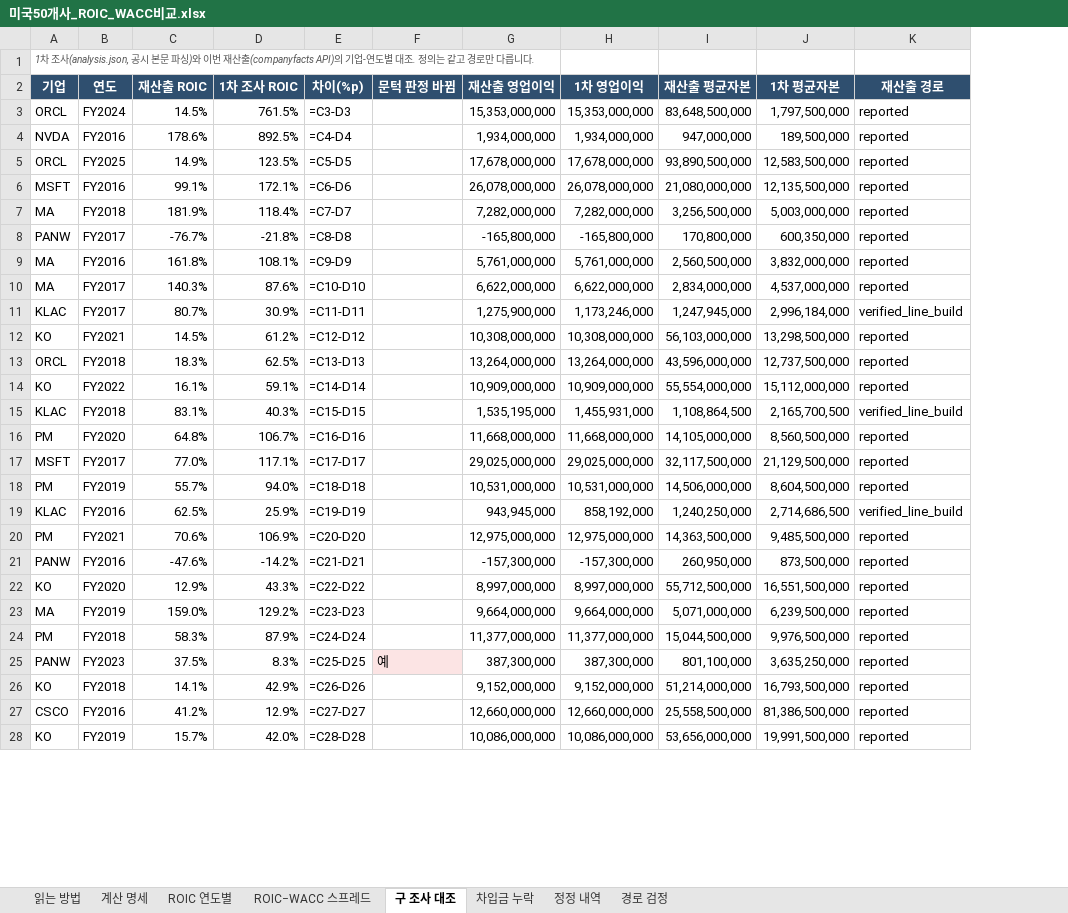
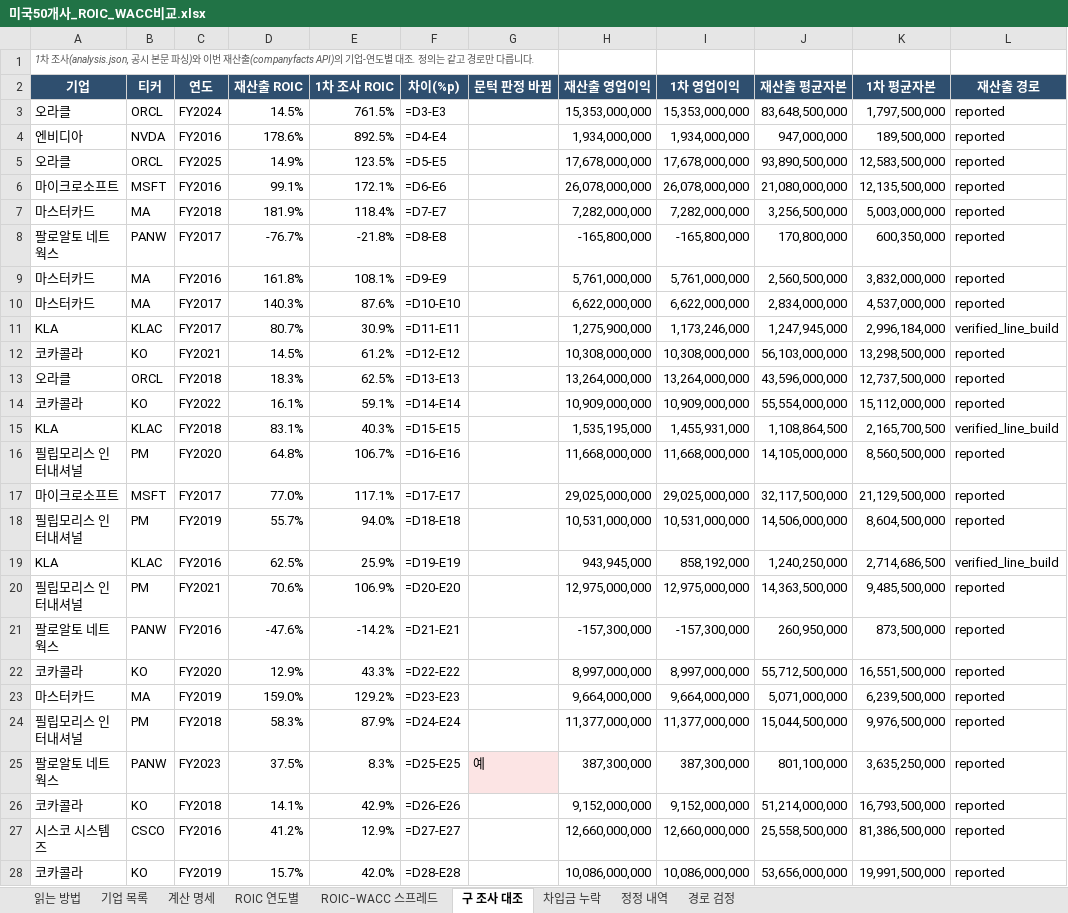
Before and after one commit to cktkdgkr/Buffet-standard, an Excel workbook: work/미국50개사_ROIC_WACC비교.xlsx, sheet 구 조사 대조, drawn as a sheet; only a part is shown; values as stored, in another font and other column widths than the file's, no borders; formulas without a stored value are shown as written; addresses are those after the commit; the diff covers the shown part only; the diff names each change by its address in the sheet, - before the commit and + after, or states it on an @@ line.

```diff
--- a/work/미국50개사_ROIC_WACC비교.xlsx (sheet 구 조사 대조)
+++ b/work/미국50개사_ROIC_WACC비교.xlsx (sheet 구 조사 대조)
+sheet tab: 기업 목록
+column A (기업), row 1: 1차 조사(analysis.json, 공시 본문 파싱)와 이번 재산출(companyfacts API)의 기업-연도별 대조. 정의는 같고 경로만 다릅니다.; rows 3-28: 오라클 | 엔비디아 | 오라클 | 마이크로소프트 | 마스터카드 | 팔로알토 네트웍스 | 마스터카드 | 마스터카드 | KLA | 코카콜라 | 오라클 | 코카콜라 | KLA | 필립모리스 인터내셔널 | 마이크로소프트 | 필립모리스 인터내셔널 | KLA | 필립모리스 인터내셔널 | 팔로알토 네트웍스 | 코카콜라 | 마스터카드 | 필립모리스 인터내셔널 | 팔로알토 네트웍스 | 코카콜라 | 시스코 시스템즈 | 코카콜라
-B1 (티커): 1차 조사(analysis.json, 공시 본문 파싱)와 이번 재산출(companyfacts API)의 기업-연도별 대조. 정의는 같고 경로만 다릅니다.
+B1 (티커): (empty)
-B2: 기업
+B2: 티커
-F3 (차이(%p)): =C3-D3
+F3 (차이(%p)): =D3-E3
-F4 (차이(%p)): =C4-D4
+F4 (차이(%p)): =D4-E4
-F5 (차이(%p)): =C5-D5
+F5 (차이(%p)): =D5-E5
-F6 (차이(%p)): =C6-D6
+F6 (차이(%p)): =D6-E6
-F7 (차이(%p)): =C7-D7
+F7 (차이(%p)): =D7-E7
-F8 (차이(%p)): =C8-D8
+F8 (차이(%p)): =D8-E8
-F9 (차이(%p)): =C9-D9
+F9 (차이(%p)): =D9-E9
-F10 (차이(%p)): =C10-D10
+F10 (차이(%p)): =D10-E10
-F11 (차이(%p)): =C11-D11
+F11 (차이(%p)): =D11-E11
-F12 (차이(%p)): =C12-D12
+F12 (차이(%p)): =D12-E12
-F13 (차이(%p)): =C13-D13
+F13 (차이(%p)): =D13-E13
-F14 (차이(%p)): =C14-D14
+F14 (차이(%p)): =D14-E14
-F15 (차이(%p)): =C15-D15
+F15 (차이(%p)): =D15-E15
-F16 (차이(%p)): =C16-D16
+F16 (차이(%p)): =D16-E16
-F17 (차이(%p)): =C17-D17
+F17 (차이(%p)): =D17-E17
-F18 (차이(%p)): =C18-D18
+F18 (차이(%p)): =D18-E18
-F19 (차이(%p)): =C19-D19
+F19 (차이(%p)): =D19-E19
-F20 (차이(%p)): =C20-D20
+F20 (차이(%p)): =D20-E20
-F21 (차이(%p)): =C21-D21
+F21 (차이(%p)): =D21-E21
-F22 (차이(%p)): =C22-D22
+F22 (차이(%p)): =D22-E22
-F23 (차이(%p)): =C23-D23
+F23 (차이(%p)): =D23-E23
-F24 (차이(%p)): =C24-D24
+F24 (차이(%p)): =D24-E24
-F25 (차이(%p)): =C25-D25
+F25 (차이(%p)): =D25-E25
-F26 (차이(%p)): =C26-D26
+F26 (차이(%p)): =D26-E26
-F27 (차이(%p)): =C27-D27
+F27 (차이(%p)): =D27-E27
-F28 (차이(%p)): =C28-D28
+F28 (차이(%p)): =D28-E28
```
Also changed, not shown: 133 edited cells elsewhere in this sheet, sheet 계산 명세, sheet 정정 내역, sheet 경로 검정, sheet ROIC−WACC 스프레드, sheet ROIC 연도별, sheet 차입금 누락, 1 more sheet, 7 other files.
